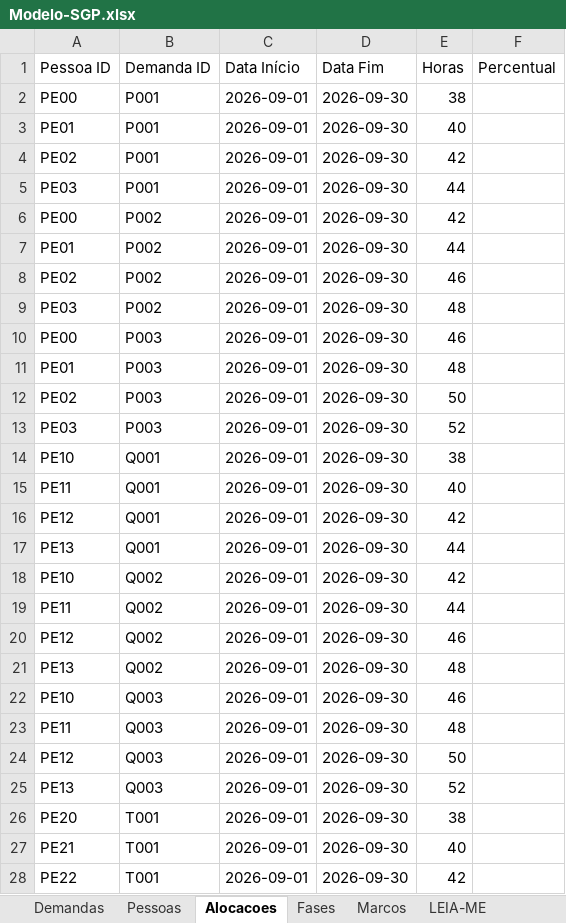
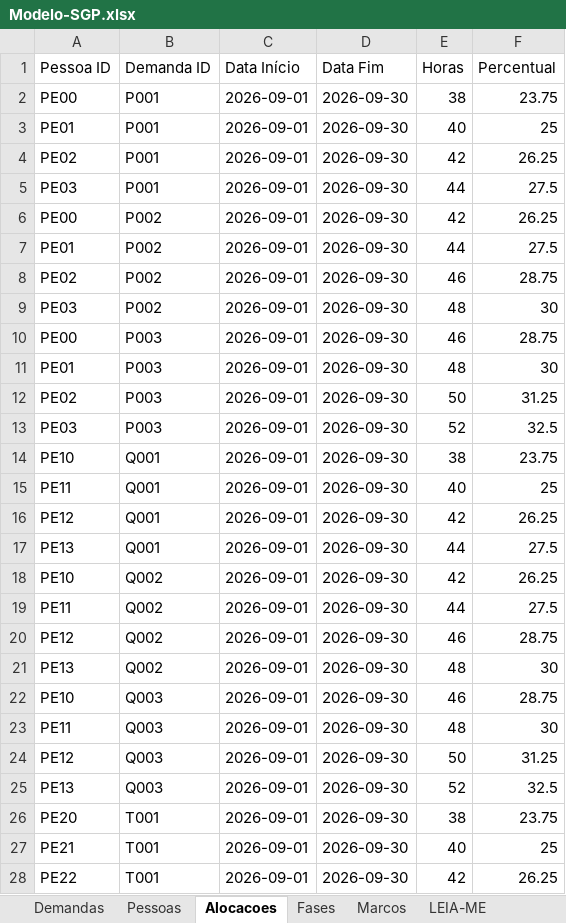
Before and after one commit to AndreFrateschi/SGP-Business-Operations, an Excel workbook: Modelo-SGP.xlsx, sheet Alocacoes, drawn as a sheet; only a part is shown; values as stored, in another font and other column widths than the file's, no borders; the diff covers the shown part only; the diff names each change by its address in the sheet, - before the commit and + after, or states it on an @@ line.

```diff
--- a/Modelo-SGP.xlsx (sheet Alocacoes)
+++ b/Modelo-SGP.xlsx (sheet Alocacoes)
-F2 (Percentual): (empty)
+F2 (Percentual): 23.75
-F3 (Percentual): (empty)
+F3 (Percentual): 25
-F4 (Percentual): (empty)
+F4 (Percentual): 26.25
-F5 (Percentual): (empty)
+F5 (Percentual): 27.5
-F6 (Percentual): (empty)
+F6 (Percentual): 26.25
-F7 (Percentual): (empty)
+F7 (Percentual): 27.5
-F8 (Percentual): (empty)
+F8 (Percentual): 28.75
-F9 (Percentual): (empty)
+F9 (Percentual): 30
-F10 (Percentual): (empty)
+F10 (Percentual): 28.75
-F11 (Percentual): (empty)
+F11 (Percentual): 30
-F12 (Percentual): (empty)
+F12 (Percentual): 31.25
-F13 (Percentual): (empty)
+F13 (Percentual): 32.5
-F14 (Percentual): (empty)
+F14 (Percentual): 23.75
-F15 (Percentual): (empty)
+F15 (Percentual): 25
-F16 (Percentual): (empty)
+F16 (Percentual): 26.25
-F17 (Percentual): (empty)
+F17 (Percentual): 27.5
-F18 (Percentual): (empty)
+F18 (Percentual): 26.25
-F19 (Percentual): (empty)
+F19 (Percentual): 27.5
-F20 (Percentual): (empty)
+F20 (Percentual): 28.75
-F21 (Percentual): (empty)
+F21 (Percentual): 30
-F22 (Percentual): (empty)
+F22 (Percentual): 28.75
-F23 (Percentual): (empty)
+F23 (Percentual): 30
-F24 (Percentual): (empty)
+F24 (Percentual): 31.25
-F25 (Percentual): (empty)
+F25 (Percentual): 32.5
-F26 (Percentual): (empty)
+F26 (Percentual): 23.75
-F27 (Percentual): (empty)
+F27 (Percentual): 25
-F28 (Percentual): (empty)
+F28 (Percentual): 26.25
```
Also changed, not shown: 39 edited cells elsewhere in this sheet, sheet LEIA-ME, 5 other files.
